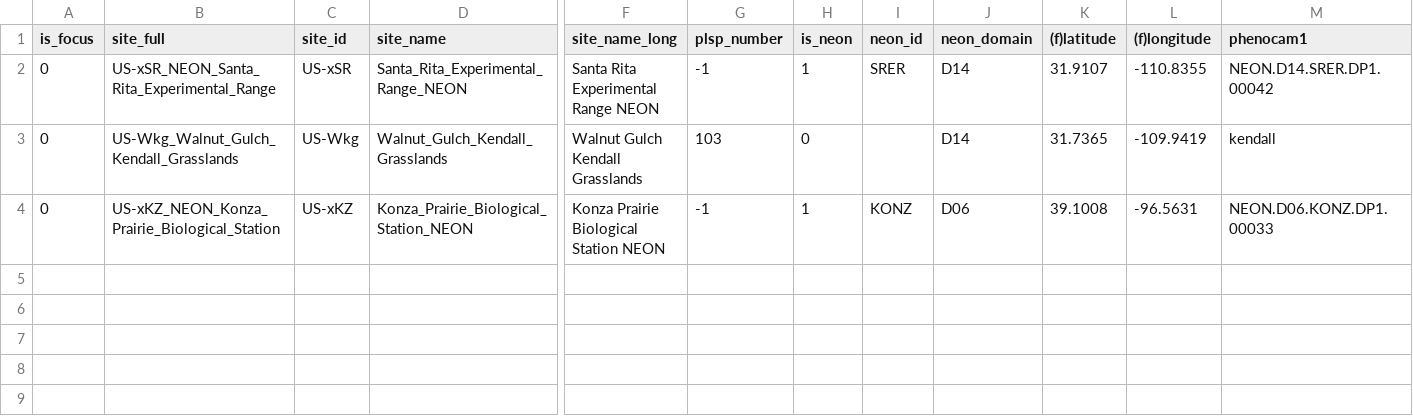
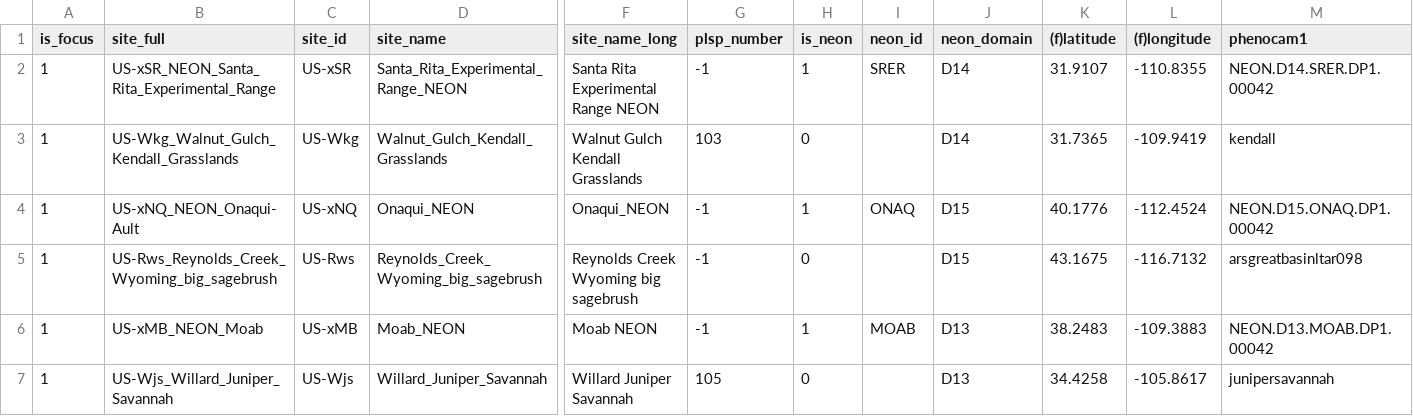
Before and after one commit to alexanderfache6/PLSP, a CSV file: code/selected_sites_info/results/01_selected_sites_long_2.csv, drawn as a sheet; only a part is shown, gaps mark what is left out; removed rows and columns are numbered as before the commit, all else as after; rows hold the shown columns only; the diff names each change by its address in the sheet, - before the commit and + after, or states it on an @@ line.

Commit message:
run with new selected_sites_raw_handgenerated_2

```diff
--- a/code/selected_sites_info/results/01_selected_sites_long_2.csv
+++ b/code/selected_sites_info/results/01_selected_sites_long_2.csv
-A2:A3 (is_focus): 0
+A2:A3 (is_focus): 1
-row 4: 0 | US-xKZ_NEON_Konza_Prairie_Biological_Station | US-xKZ | Konza_Prairie_Biological_Station_NEON | Konza Prairie Biological Station NEON | -1 | 1 | KONZ | D06 | 39.1008 | -96.5631 | NEON.D06.KONZ.DP1.00033
+row 4: 1 | US-xNQ_NEON_Onaqui-Ault | US-xNQ | Onaqui_NEON | Onaqui_NEON | -1 | 1 | ONAQ | D15 | 40.1776 | -112.4524 | NEON.D15.ONAQ.DP1.00042
+row 5: 1 | US-Rws_Reynolds_Creek_Wyoming_big_sagebrush | US-Rws | Reynolds_Creek_Wyoming_big_sagebrush | Reynolds Creek Wyoming big sagebrush | -1 | 0 |  | D15 | 43.1675 | -116.7132 | arsgreatbasinltar098
+row 6: 1 | US-xMB_NEON_Moab | US-xMB | Moab_NEON | Moab NEON | -1 | 1 | MOAB | D13 | 38.2483 | -109.3883 | NEON.D13.MOAB.DP1.00042
+row 7: 1 | US-Wjs_Willard_Juniper_Savannah | US-Wjs | Willard_Juniper_Savannah | Willard Juniper Savannah | 105 | 0 |  | D13 | 34.4258 | -105.8617 | junipersavannah
```
Also changed, not shown: code/selected_sites_info/data/01_selected_sites_raw_handgenerated_2.csv, code/selected_sites_info/results/01_selected_sites_short_2.csv, 20 other files.
